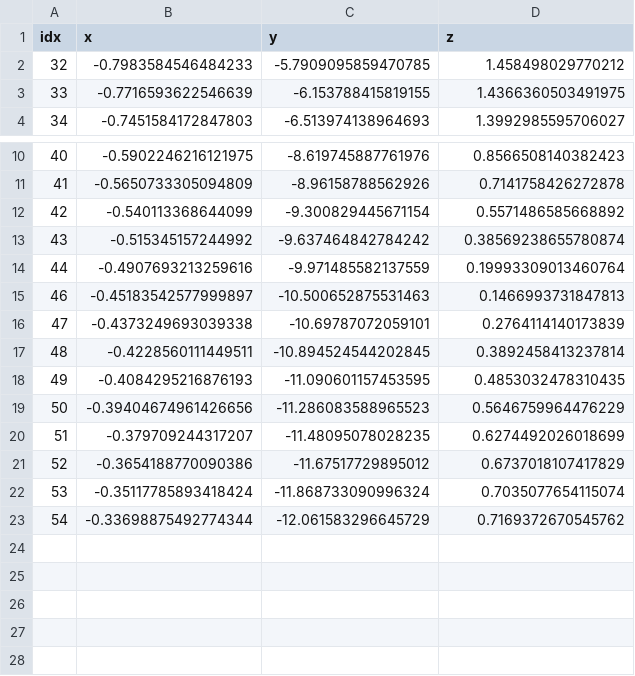
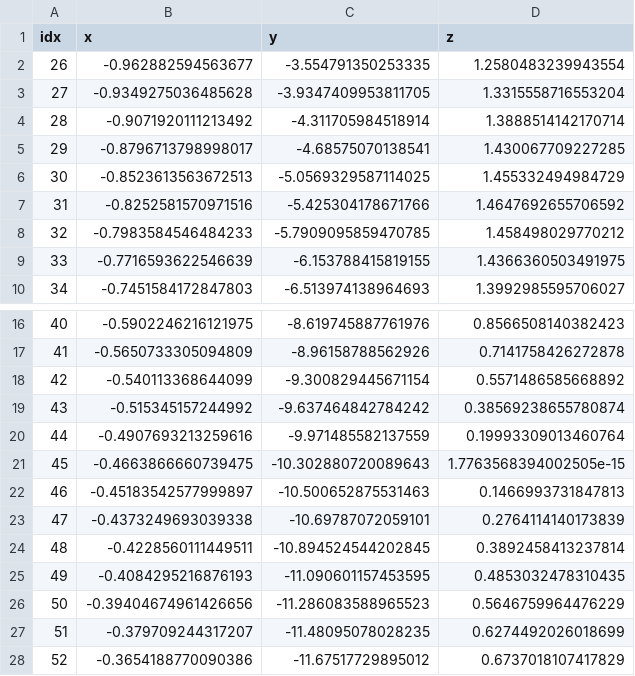
Before and after one commit to skr3178/tennis_3D, a CSV file: data/witb_id02/ball_traj_3D.csv, drawn as a sheet; only a part is shown, gaps mark what is left out; the shorter side is filled out with more unchanged rows.

```diff
--- a/data/witb_id02/ball_traj_3D.csv
+++ b/data/witb_id02/ball_traj_3D.csv
@@ -1,2 +1,8 @@
 idx,x,y,z
+26,-0.962882594563677,-3.554791350253335,1.2580483239943554
+27,-0.9349275036485628,-3.9347409953811705,1.3315558716553204
+28,-0.9071920111213492,-4.311705984518914,1.3888514142170714
+29,-0.8796713798998017,-4.68575070138541,1.430067709227285
+30,-0.8523613563672513,-5.0569329587114025,1.455332494984729
+31,-0.8252581570971516,-5.425304178671766,1.4647692655706592
 32,-0.7983584546484233,-5.7909095859470785,1.458498029770212
@@ -14,2 +20,3 @@ idx,x,y,z
 44,-0.4907693213259616,-9.971485582137559,0.19993309013460764
+45,-0.4663866660739475,-10.302880720089643,1.7763568394002505e-15
 46,-0.45183542577999897,-10.500652875531463,0.1466993731847813
```
Also changed, not shown: data/witb_id00/ball_traj_3D.csv, data/witb_id01/ball_traj_3D.csv, 8 other files.
